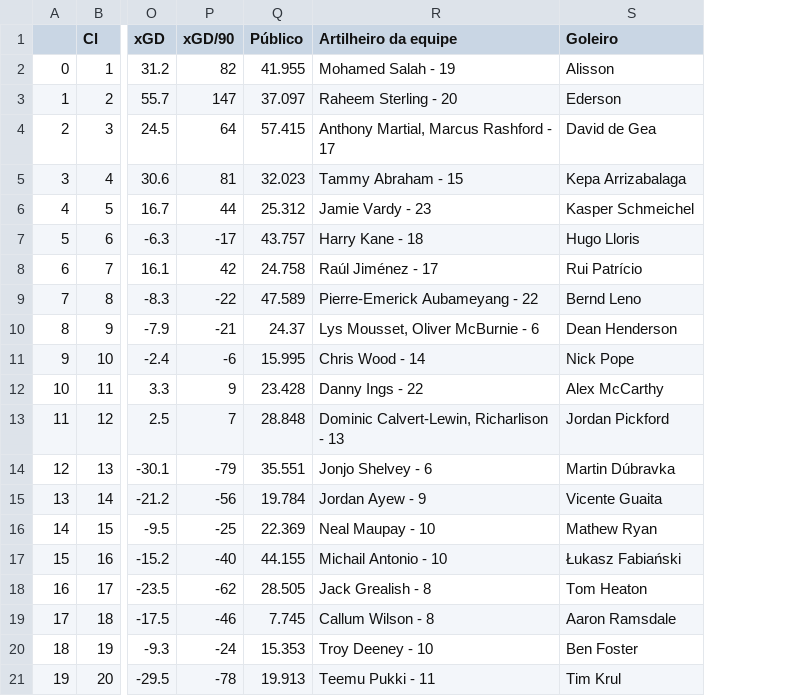
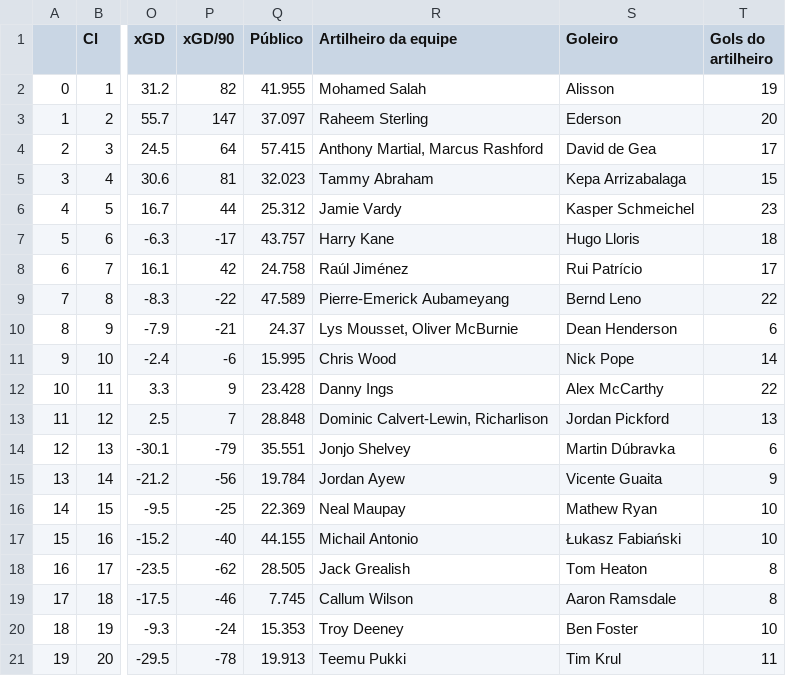
Before and after one commit to victoraccete/football_leagues_analyses, a CSV file: data/2019/EN_ranking.csv, drawn as a sheet; only a part is shown, gaps mark what is left out; the diff names each change by its address in the sheet, - before the commit and + after, or states it on an @@ line.

Commit message:
updating data from 2019 with number of goals from top scorer

```diff
--- a/data/2019/EN_ranking.csv
+++ b/data/2019/EN_ranking.csv
+column T (Gols do artilheiro), rows 2-21: 19 | 20 | 17 | 15 | 23 | 18 | 17 | 22 | 6 | 14 | 22 | 13 | 6 | 9 | 10 | 10 | 8 | 8 | 10 | 11
-R2 (Artilheiro da equipe): Mohamed Salah - 19
+R2 (Artilheiro da equipe): Mohamed Salah
-R3 (Artilheiro da equipe): Raheem Sterling - 20
+R3 (Artilheiro da equipe): Raheem Sterling
-R4 (Artilheiro da equipe): Anthony Martial, Marcus Rashford - 17
+R4 (Artilheiro da equipe): Anthony Martial, Marcus Rashford
-R5 (Artilheiro da equipe): Tammy Abraham - 15
+R5 (Artilheiro da equipe): Tammy Abraham
-R6 (Artilheiro da equipe): Jamie Vardy - 23
+R6 (Artilheiro da equipe): Jamie Vardy
-R7 (Artilheiro da equipe): Harry Kane - 18
+R7 (Artilheiro da equipe): Harry Kane
-R8 (Artilheiro da equipe): Raúl Jiménez - 17
+R8 (Artilheiro da equipe): Raúl Jiménez
-R9 (Artilheiro da equipe): Pierre-Emerick Aubameyang - 22
+R9 (Artilheiro da equipe): Pierre-Emerick Aubameyang
-R10 (Artilheiro da equipe): Lys Mousset, Oliver McBurnie - 6
+R10 (Artilheiro da equipe): Lys Mousset, Oliver McBurnie
-R11 (Artilheiro da equipe): Chris Wood - 14
+R11 (Artilheiro da equipe): Chris Wood
-R12 (Artilheiro da equipe): Danny Ings - 22
+R12 (Artilheiro da equipe): Danny Ings
-R13 (Artilheiro da equipe): Dominic Calvert-Lewin, Richarlison - 13
+R13 (Artilheiro da equipe): Dominic Calvert-Lewin, Richarlison
-R14 (Artilheiro da equipe): Jonjo Shelvey - 6
+R14 (Artilheiro da equipe): Jonjo Shelvey
-R15 (Artilheiro da equipe): Jordan Ayew - 9
+R15 (Artilheiro da equipe): Jordan Ayew
-R16 (Artilheiro da equipe): Neal Maupay - 10
+R16 (Artilheiro da equipe): Neal Maupay
-R17 (Artilheiro da equipe): Michail Antonio - 10
+R17 (Artilheiro da equipe): Michail Antonio
-R18 (Artilheiro da equipe): Jack Grealish - 8
+R18 (Artilheiro da equipe): Jack Grealish
-R19 (Artilheiro da equipe): Callum Wilson - 8
+R19 (Artilheiro da equipe): Callum Wilson
-R20 (Artilheiro da equipe): Troy Deeney - 10
+R20 (Artilheiro da equipe): Troy Deeney
-R21 (Artilheiro da equipe): Teemu Pukki - 11
+R21 (Artilheiro da equipe): Teemu Pukki
```
Also changed, not shown: data/2019/EN_advanced_gk.csv, data/2019/GE_ranking.csv, 2 other files.
